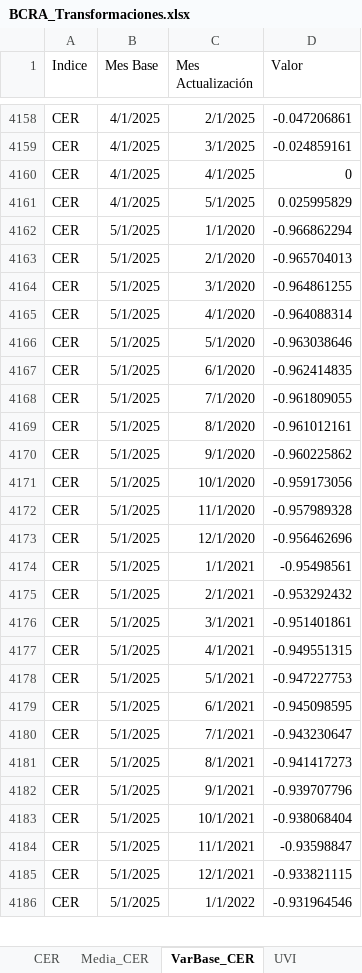
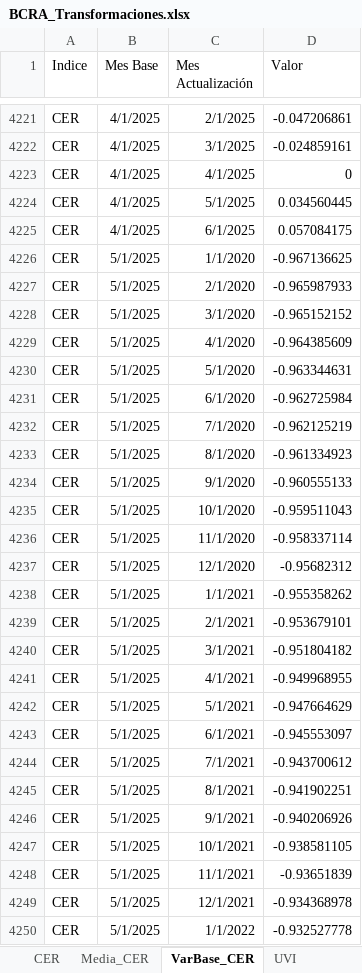
Before and after one commit to JavierETpna/Variables_Compartidas, an Excel workbook: BCRA_Transformaciones.xlsx, sheet VarBase_CER, drawn as a sheet; only a part is shown, gaps mark what is left out; values as stored, in another font and other column widths than the file's, no borders; table styles not drawn; addresses are those after the commit; the diff covers the shown part only; the diff names each change by its address in the sheet, - before the commit and + after, or states it on an @@ line.

```diff
--- a/BCRA_Transformaciones.xlsx (sheet VarBase_CER)
+++ b/BCRA_Transformaciones.xlsx (sheet VarBase_CER)
-D4224 (Valor): 0.025995829
+D4224 (Valor): 0.034560445
+row 4225: CER | 4/1/2025 | 6/1/2025 | 0.057084175
-D4226 (Valor): -0.966862294
+D4226 (Valor): -0.967136625
-D4227 (Valor): -0.965704013
+D4227 (Valor): -0.965987933
-D4228 (Valor): -0.964861255
+D4228 (Valor): -0.965152152
-D4229 (Valor): -0.964088314
+D4229 (Valor): -0.964385609
-D4230 (Valor): -0.963038646
+D4230 (Valor): -0.963344631
-D4231 (Valor): -0.962414835
+D4231 (Valor): -0.962725984
-D4232 (Valor): -0.961809055
+D4232 (Valor): -0.962125219
-D4233 (Valor): -0.961012161
+D4233 (Valor): -0.961334923
-D4234 (Valor): -0.960225862
+D4234 (Valor): -0.960555133
-D4235 (Valor): -0.959173056
+D4235 (Valor): -0.959511043
-D4236 (Valor): -0.957989328
+D4236 (Valor): -0.958337114
-D4237 (Valor): -0.956462696
+D4237 (Valor): -0.95682312
-D4238 (Valor): -0.95498561
+D4238 (Valor): -0.955358262
-D4239 (Valor): -0.953292432
+D4239 (Valor): -0.953679101
-D4240 (Valor): -0.951401861
+D4240 (Valor): -0.951804182
-D4241 (Valor): -0.949551315
+D4241 (Valor): -0.949968955
-D4242 (Valor): -0.947227753
+D4242 (Valor): -0.947664629
-D4243 (Valor): -0.945098595
+D4243 (Valor): -0.945553097
-D4244 (Valor): -0.943230647
+D4244 (Valor): -0.943700612
-D4245 (Valor): -0.941417273
+D4245 (Valor): -0.941902251
-D4246 (Valor): -0.939707796
+D4246 (Valor): -0.940206926
-D4247 (Valor): -0.938068404
+D4247 (Valor): -0.938581105
-D4248 (Valor): -0.93598847
+D4248 (Valor): -0.93651839
-D4249 (Valor): -0.933821115
+D4249 (Valor): -0.934368978
-D4250 (Valor): -0.931964546
+D4250 (Valor): -0.932527778
```
Also changed, not shown: 130 added rows and 102 edited cells elsewhere in this sheet, sheet VarBase_UVA, sheet Variables, sheet UVA, sheet CER, sheet TC_Mayorista, sheet TNA_Depósitos_30d, 5 more sheets.
